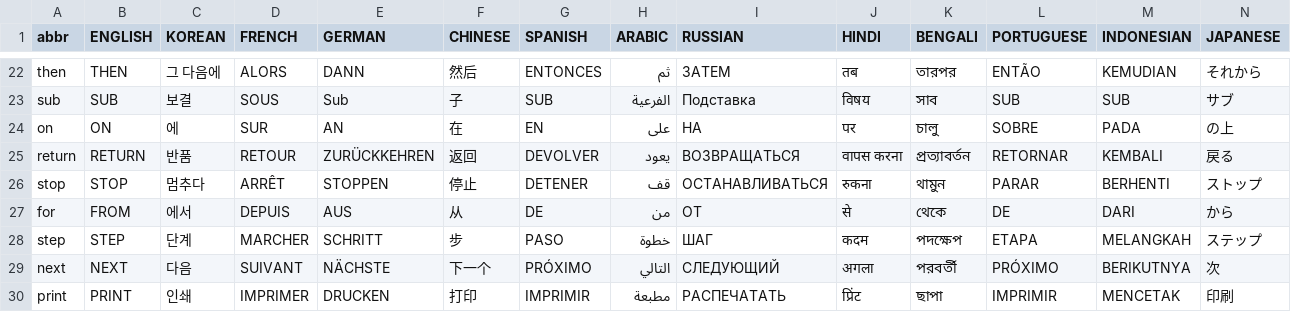
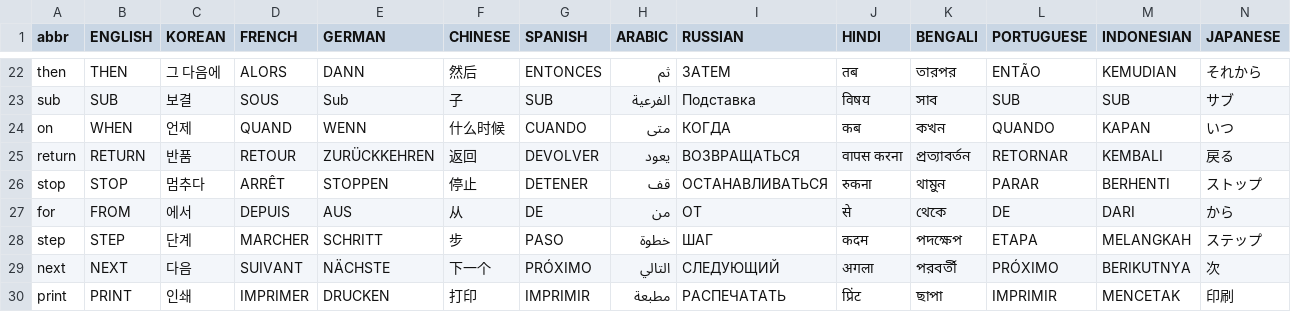
Before and after one commit to GorillaSapiens/polyBASIC, a CSV file: src/autotranslate/polybasic.csv, drawn as a sheet; only a part is shown, gaps mark what is left out; the diff covers the shown part only; the diff names each change by its address in the sheet, - before the commit and + after, or states it on an @@ line.

Commit message:
more changes

```diff
--- a/src/autotranslate/polybasic.csv
+++ b/src/autotranslate/polybasic.csv
-B24 (ENGLISH): ON
+B24 (ENGLISH): WHEN
-C24 (KOREAN): 에
+C24 (KOREAN): 언제
-D24 (FRENCH): SUR
+D24 (FRENCH): QUAND
-E24 (GERMAN): AN
+E24 (GERMAN): WENN
-F24 (CHINESE): 在
+F24 (CHINESE): 什么时候
-G24 (SPANISH): EN
+G24 (SPANISH): CUANDO
-H24 (ARABIC): على
+H24 (ARABIC): متى
-I24 (RUSSIAN): НА
+I24 (RUSSIAN): КОГДА
-J24 (HINDI): पर
+J24 (HINDI): कब
-K24 (BENGALI): চালু
+K24 (BENGALI): কখন
-L24 (PORTUGUESE): SOBRE
+L24 (PORTUGUESE): QUANDO
-M24 (INDONESIAN): PADA
+M24 (INDONESIAN): KAPAN
-N24 (JAPANESE): の上
+N24 (JAPANESE): いつ
```
Also changed, not shown: 8 edited cells elsewhere in this file.
